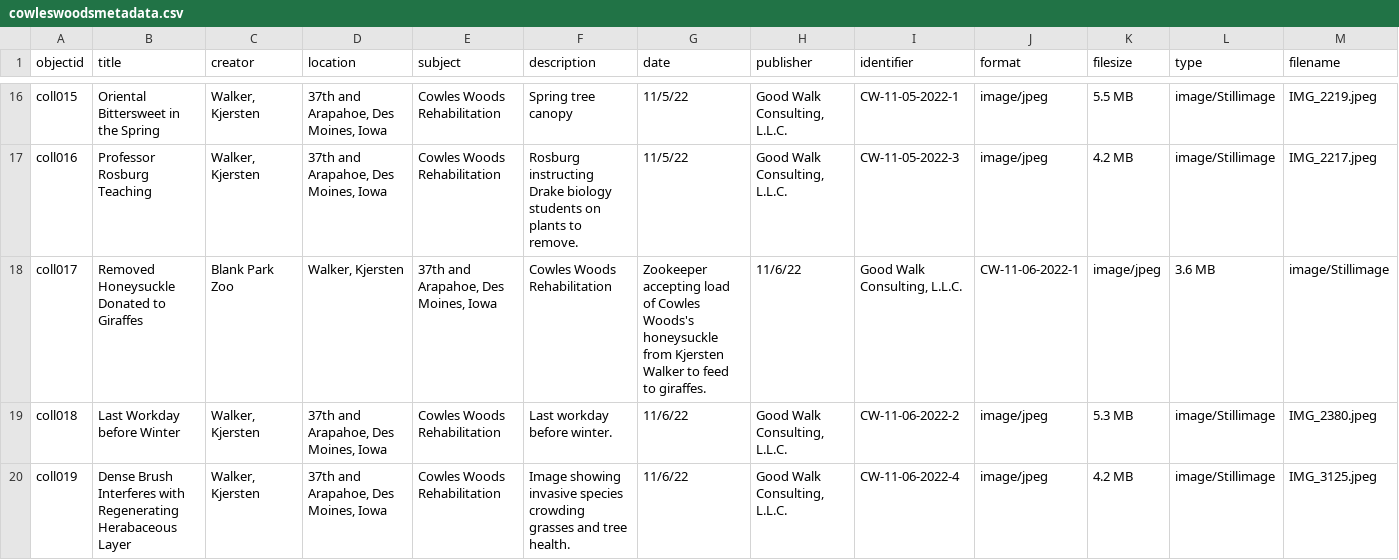
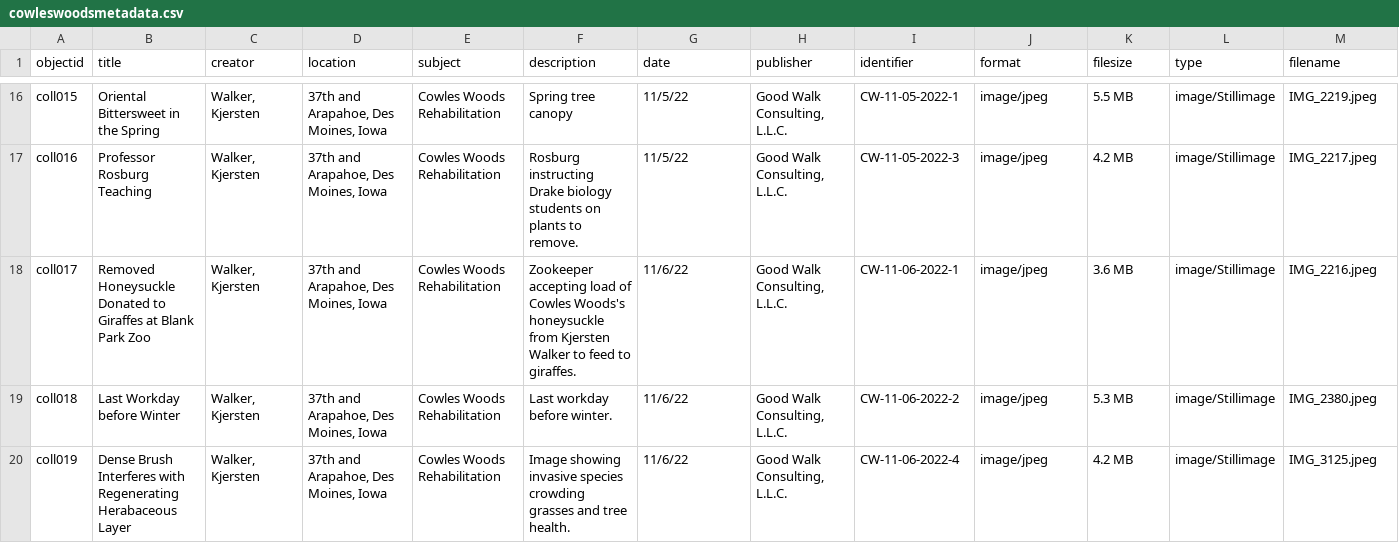
Before and after one commit to KJGoodwalk/cowleswoods2022, a CSV file: _data/cowleswoodsmetadata.csv, drawn as a sheet; only a part is shown, gaps mark what is left out; the diff covers the shown part only; the diff names each change by its address in the sheet, - before the commit and + after, or states it on an @@ line.

Commit message:
Update cowleswoodsmetadata.csv

```diff
--- a/_data/cowleswoodsmetadata.csv
+++ b/_data/cowleswoodsmetadata.csv
-B18 (title): …to Giraffes
+B18 (title): …to Giraffes at Blank Park Zoo
-C18 (creator): Blank Park Zoo
+C18 (creator): Walker, Kjersten
-D18 (location): Walker, Kjersten
+D18 (location): 37th and Arapahoe, Des Moines, Iowa
-E18 (subject): 37th and Arapahoe, Des Moines, Iowa
+E18 (subject): Cowles Woods Rehabilitation
-F18 (description): Cowles Woods Rehabilitation
+F18 (description): Zookeeper accepting load of Cowles Woods's honeysuckle from Kjersten Walker to feed to giraffes.
-G18 (date): Zookeeper accepting load of Cowles Woods's honeysuckle from Kjersten Walker to feed to giraffes.
+G18 (date): 11/6/22
-H18 (publisher): 11/6/22
+H18 (publisher): Good Walk Consulting, L.L.C.
-I18 (identifier): Good Walk Consulting, L.L.C.
+I18 (identifier): CW-11-06-2022-1
-J18 (format): CW-11-06-2022-1
+J18 (format): image/jpeg
-K18 (filesize): image/jpeg
+K18 (filesize): 3.6 MB
-L18 (type): 3.6 MB
+L18 (type): image/Stillimage
-M18 (filename): image/Stillimage
+M18 (filename): IMG_2216.jpeg
```
Also changed, not shown: 4 edited cells elsewhere in this file.
